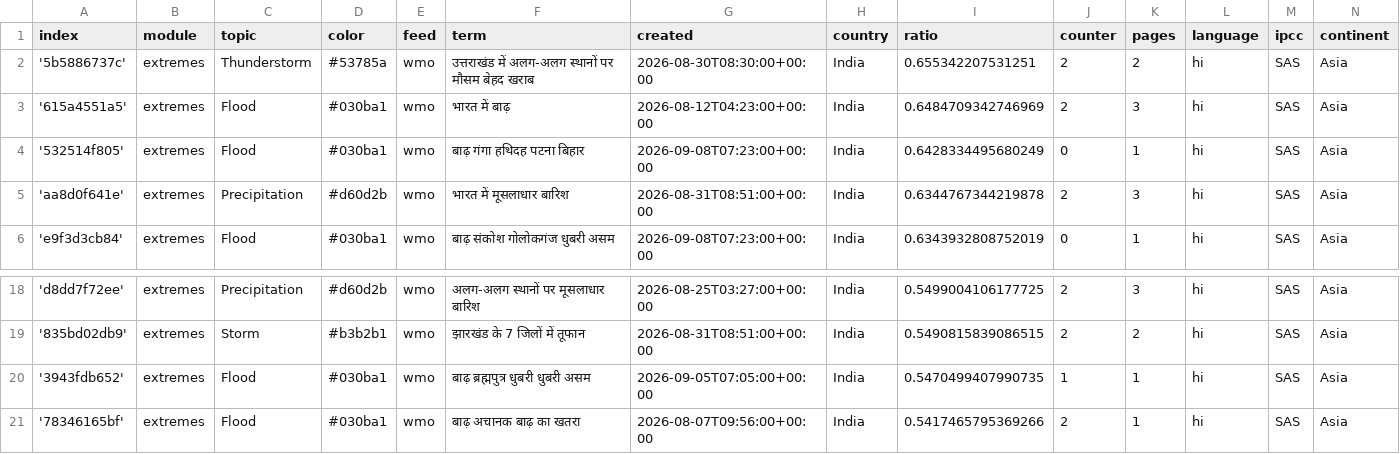
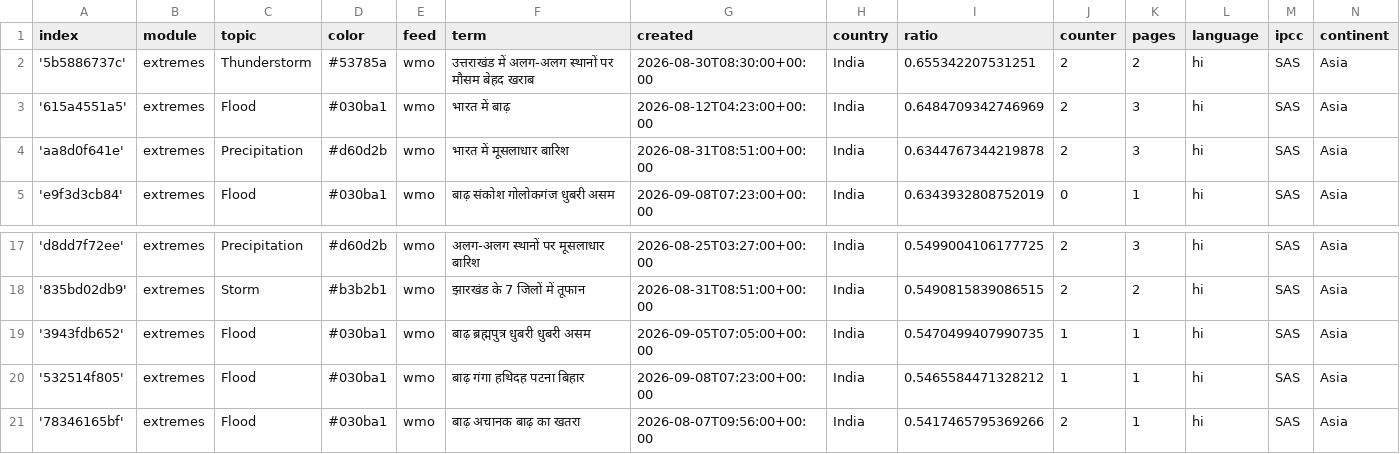
Before and after one commit to hannak555-news/HindiExtremes, a CSV file: terms.csv, drawn as a sheet; only a part is shown, gaps mark what is left out; removed rows and columns are numbered as before the commit, all else as after; the diff names each change by its address in the sheet, - before the commit and + after, or states it on an @@ line.

Commit message:
Commit from GitHub Actions (harvest:0.0)

```diff
--- a/terms.csv
+++ b/terms.csv
-row 4: '532514f805' | extremes | Flood | #030ba1 | wmo | बाढ़ गंगा हथिदह पटना बिहार | 2026-09-08T07:23:00+00:00 | India | 0.6428334495680249 | 0 | 1 | hi | SAS | Asia
+row 20: '532514f805' | extremes | Flood | #030ba1 | wmo | बाढ़ गंगा हथिदह पटना बिहार | 2026-09-08T07:23:00+00:00 | India | 0.5465584471328212 | 1 | 1 | hi | SAS | Asia
```
